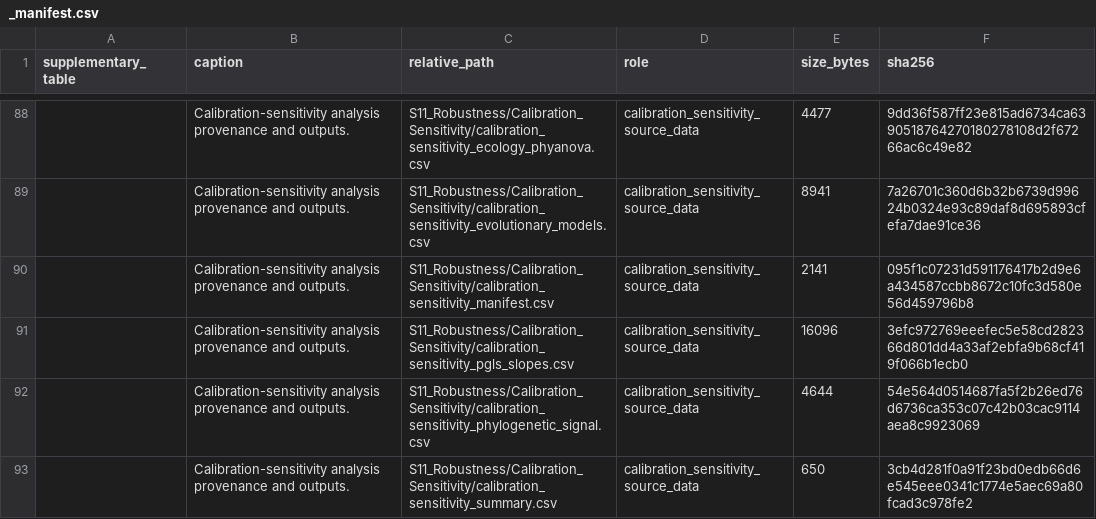
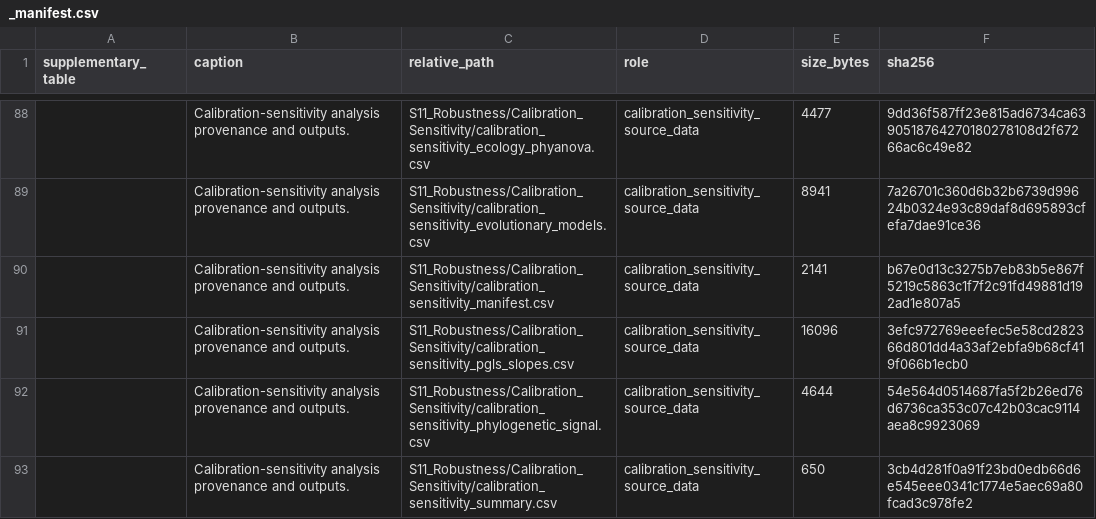
Before and after one commit to heinjenny95/weevil-coxa-trochanter-joint-evolution, a CSV file: data/supplementary_source_data/_manifest.csv, drawn as a sheet; only a part is shown, gaps mark what is left out.

```diff
--- a/data/supplementary_source_data/_manifest.csv
+++ b/data/supplementary_source_data/_manifest.csv
@@ -89,3 +89,3 @@ supplementary_table,caption,relative_path,role,size_bytes,sha256
 ,Calibration-sensitivity analysis provenance and outputs.,S11_Robustness/Calibration_Sensitivity/calibration_sensitivity_evolutionary_models.csv,calibration_sensitivity_source_data,8941,7a26701c360d6b32b6739d99624b0324e93c89daf8d695893cfefa7dae91ce36
-,Calibration-sensitivity analysis provenance and outputs.,S11_Robustness/Calibration_Sensitivity/calibration_sensitivity_manifest.csv,calibration_sensitivity_source_data,2141,095f1c07231d591176417b2d9e6a434587ccbb8672c10fc3d580e56d459796b8
+,Calibration-sensitivity analysis provenance and outputs.,S11_Robustness/Calibration_Sensitivity/calibration_sensitivity_manifest.csv,calibration_sensitivity_source_data,2141,b67e0d13c3275b7eb83b5e867f5219c5863c1f7f2c91fd49881d192ad1e807a5
 ,Calibration-sensitivity analysis provenance and outputs.,S11_Robustness/Calibration_Sensitivity/calibration_sensitivity_pgls_slopes.csv,calibration_sensitivity_source_data,16096,3efc972769eeefec5e58cd282366d801dd4a33af2ebfa9b68cf419f066b1ecb0
```
Also changed, not shown: data/supplementary_source_data/S11_Robustness/Calibration_Sensitivity/calibration_sensitivity_manifest.csv.
